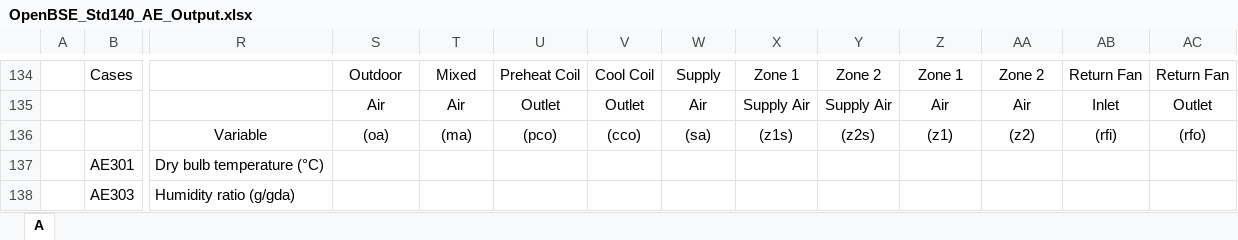
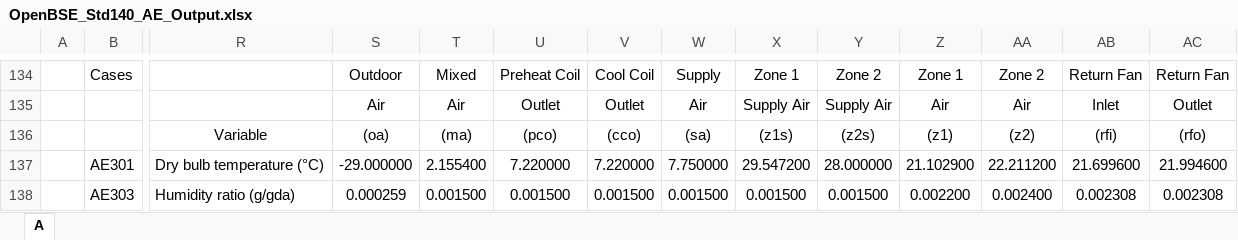
Before and after one commit to bbrannon4/OpenBSE, an Excel workbook: 140_tests/results/OpenBSE_Std140_AE_Output.xlsx, sheet A, drawn as a sheet; only a part is shown, gaps mark what is left out; values as stored, in another font and other column widths than the file's, no borders; the diff covers the shown part only; the diff names each change by its address in the sheet, - before the commit and + after, or states it on an @@ line.

```diff
--- a/140_tests/results/OpenBSE_Std140_AE_Output.xlsx (sheet A)
+++ b/140_tests/results/OpenBSE_Std140_AE_Output.xlsx (sheet A)
-S137: (empty)
+S137: -29.000000
-T137: (empty)
+T137: 2.155400
-U137: (empty)
+U137: 7.220000
-V137: (empty)
+V137: 7.220000
-W137: (empty)
+W137: 7.750000
-X137: (empty)
+X137: 29.547200
-Y137: (empty)
+Y137: 28.000000
-Z137: (empty)
+Z137: 21.102900
-AA137: (empty)
+AA137: 22.211200
-AB137: (empty)
+AB137: 21.699600
-AC137: (empty)
+AC137: 21.994600
-S138: (empty)
+S138: 0.000259
-T138: (empty)
+T138: 0.001500
-U138: (empty)
+U138: 0.001500
-V138: (empty)
+V138: 0.001500
-W138: (empty)
+W138: 0.001500
-X138: (empty)
+X138: 0.001500
-Y138: (empty)
+Y138: 0.001500
-Z138: (empty)
+Z138: 0.002200
-AA138: (empty)
+AA138: 0.002400
-AB138: (empty)
+AB138: 0.002308
-AC138: (empty)
+AC138: 0.002308
```
Also changed, not shown: 96 added rows, 96 removed rows and 204 edited cells elsewhere in this sheet, 1 other file.
